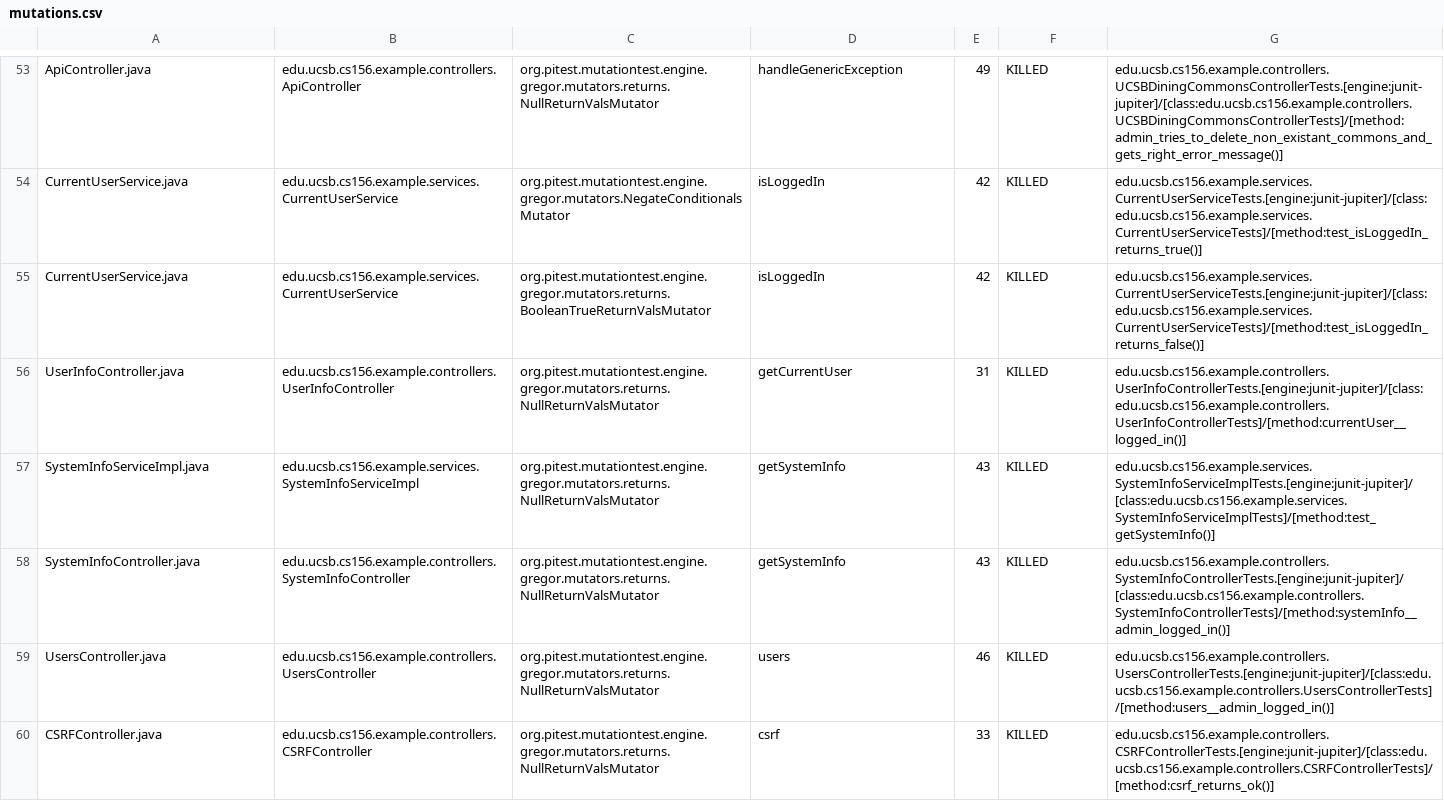
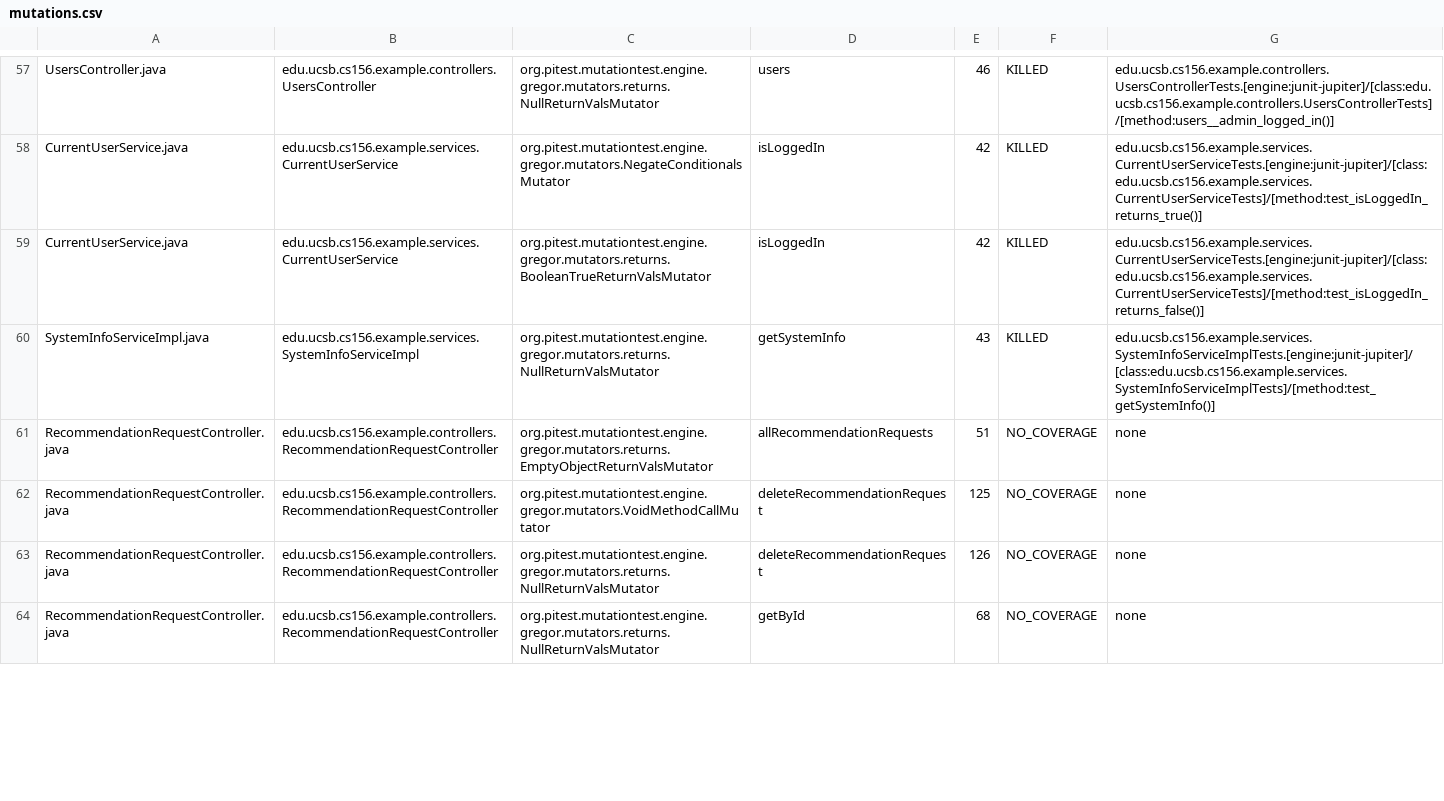
Before and after one commit to ucsb-cs156-f24/team01-f24-02, a CSV file: pitest/mutations.csv, drawn as a sheet; only a part is shown, gaps mark what is left out; removed rows and columns are numbered as before the commit, all else as after; the diff covers the shown part only; the diff names each change by its address in the sheet, - before the commit and + after, or states it on an @@ line.

Commit message:
Deploying to gh-pages from @ ucsb-cs156-f24/team01-f24-02@5eb433f0ff7482bec4a47c689bf70f92ba8cfb7c 🚀

```diff
--- a/pitest/mutations.csv
+++ b/pitest/mutations.csv
-A57: ApiController.java
+A57: UsersController.java
-B57: edu.ucsb.cs156.example.controllers.ApiController
+B57: edu.ucsb.cs156.example.controllers.UsersController
-D57: handleGenericException
+D57: users
-E57: 49
+E57: 46
-G57: edu.ucsb.cs156.example.controllers.UCSBDiningCommonsControllerTests.[engine:junit-jupiter]/[class:edu.ucsb.cs156.example.controllers.UCSBDiningCommonsControllerTests]/[method:admin_tries_to_delete_non_existant_commons_and_gets_right_error_message()]
+G57: edu.ucsb.cs156.example.controllers.UsersControllerTests.[engine:junit-jupiter]/[class:edu.ucsb.cs156.example.controllers.UsersControllerTests]/[method:users__admin_logged_in()]
@@ row 58 moved to row 18: SystemInfoController.java @@
-row 59: UsersController.java | edu.ucsb.cs156.example.controllers.UsersController | org.pitest.mutationtest.engine.gregor.mutators.returns.NullReturnValsMutator | users | 46 | KILLED | edu.ucsb.cs156.example.controllers.UsersControllerTests.[engine:junit-jupiter]/[class:edu.ucsb.cs156.example.controllers.UsersControllerTests]/[method:users__admin_logged_in()]
@@ row 60 moved to row 4: CSRFController.java @@
+row 61: RecommendationRequestController.java | edu.ucsb.cs156.example.controllers.RecommendationRequestController | org.pitest.mutationtest.engine.gregor.mutators.returns.EmptyObjectReturnValsMutator | allRecommendationRequests | 51 | NO_COVERAGE | none
+row 62: RecommendationRequestController.java | edu.ucsb.cs156.example.controllers.RecommendationRequestController | org.pitest.mutationtest.engine.gregor.mutators.VoidMethodCallMutator | deleteRecommendationRequest | 125 | NO_COVERAGE | none
+row 63: RecommendationRequestController.java | edu.ucsb.cs156.example.controllers.RecommendationRequestController | org.pitest.mutationtest.engine.gregor.mutators.returns.NullReturnValsMutator | deleteRecommendationRequest | 126 | NO_COVERAGE | none
+row 64: RecommendationRequestController.java | edu.ucsb.cs156.example.controllers.RecommendationRequestController | org.pitest.mutationtest.engine.gregor.mutators.returns.NullReturnValsMutator | getById | 68 | NO_COVERAGE | none
```
Also changed, not shown: 12 added rows and 30 moved rows elsewhere in this file, 14 other files.
